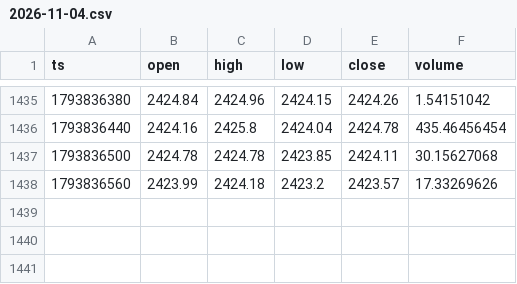
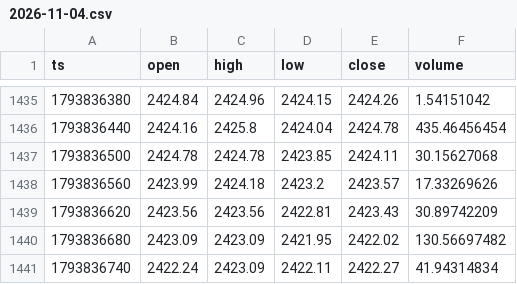
Before and after one commit to msmadanni88/trading-math-model, a CSV file: candles/2026-11-04.csv, drawn as a sheet; only a part is shown, gaps mark what is left out.

```diff
--- a/candles/2026-11-04.csv
+++ b/candles/2026-11-04.csv
@@ -1438 +1438,4 @@ ts,open,high,low,close,volume
 1793836560,2423.99,2424.18,2423.2,2423.57,17.33269626
+1793836620,2423.56,2423.56,2422.81,2423.43,30.89742209
+1793836680,2423.09,2423.09,2421.95,2422.02,130.56697482
+1793836740,2422.24,2423.09,2422.11,2422.27,41.94314834
```
Also changed, not shown: ledger/winrate.csv, xcandles/2026-11-04.csv, 12 other files.
